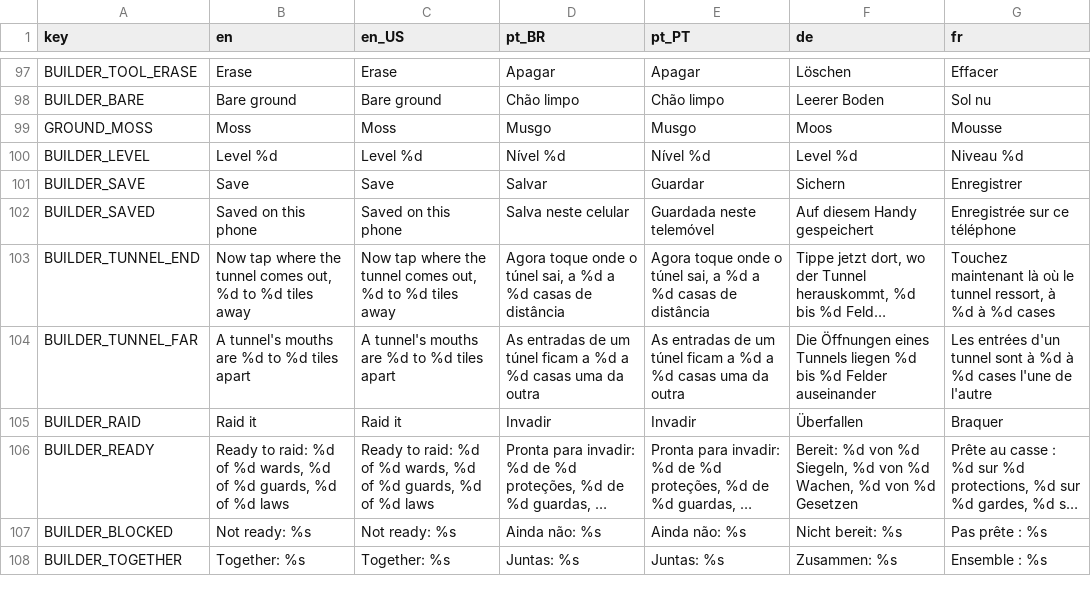
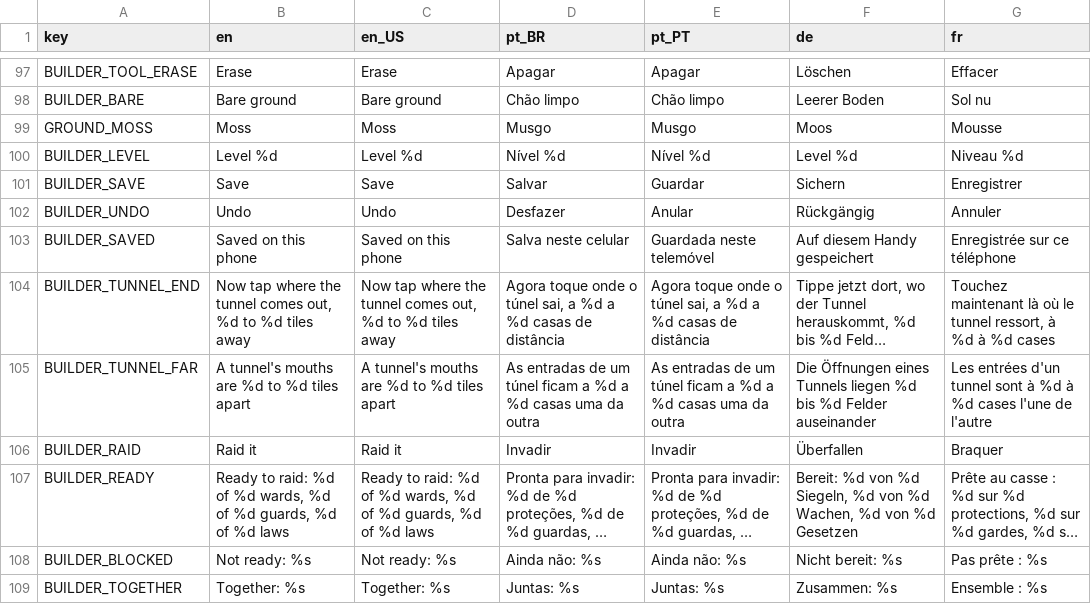
Before and after one commit to Fbba7/Ruleborn, a CSV file: client/i18n/strings.csv, drawn as a sheet; only a part is shown, gaps mark what is left out; long unchanged cells end in …; the diff names each change by its address in the sheet, - before the commit and + after, or states it on an @@ line.

```diff
--- a/client/i18n/strings.csv
+++ b/client/i18n/strings.csv
+row 102: BUILDER_UNDO | Undo | Undo | Desfazer | Anular | Rückgängig | Annuler
```
Also changed, not shown: 18 other files.
